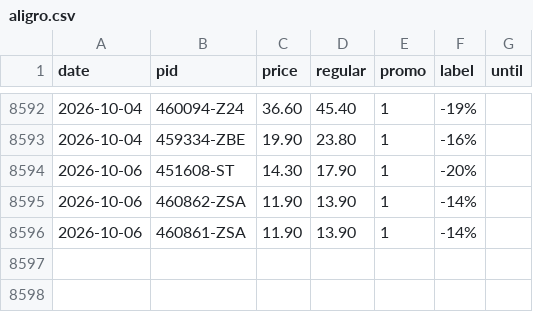
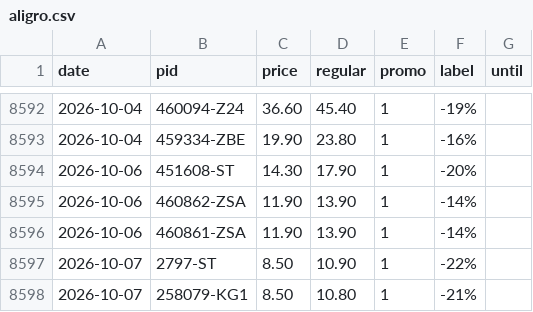
Before and after one commit to komiting/lausanneCatalogs, a CSV file: data/prices/aligro.csv, drawn as a sheet; only a part is shown, gaps mark what is left out; the diff names each change by its address in the sheet, - before the commit and + after, or states it on an @@ line.

```diff
--- a/data/prices/aligro.csv
+++ b/data/prices/aligro.csv
+row 8597: 2026-10-07 | 2797-ST | 8.50 | 10.90 | 1 | -22%
+row 8598: 2026-10-07 | 258079-KG1 | 8.50 | 10.80 | 1 | -21%
```
Also changed, not shown: data/prices/aldi.csv, data/prices/migros.csv, 14 other files.
